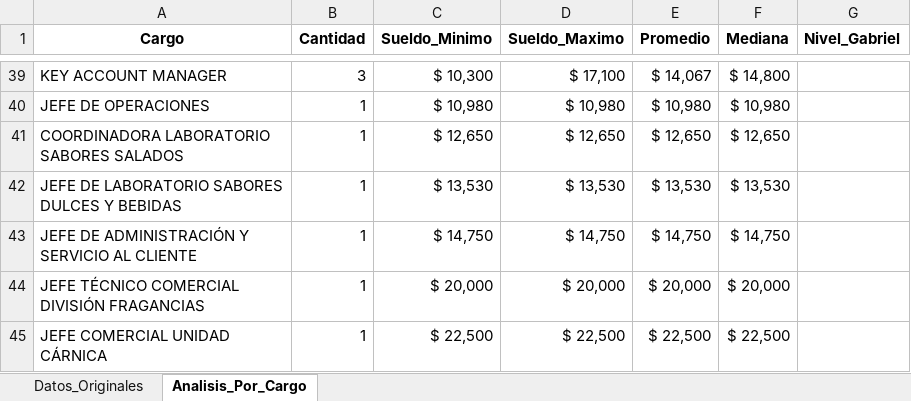
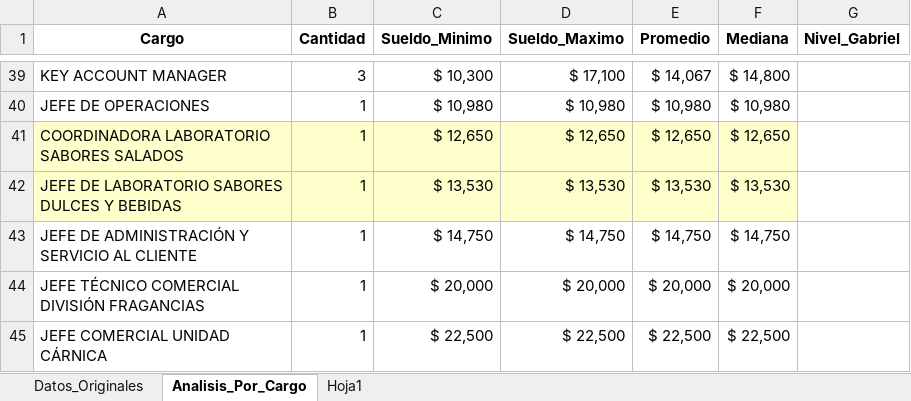
Before and after one commit to pavezgabriel9-svg/compensaciones, an Excel workbook: Niveles/analisis_cargos_peru.xlsx, sheet Analisis_Por_Cargo, drawn as a sheet; only a part is shown, gaps mark what is left out; values as stored, in another font and other column widths than the file's, no borders; the diff names each change by its address in the sheet, - before the commit and + after, or states it on an @@ line.

Commit message:
agregue nuevas hoja a al excel de perú, informacion de las personas de ese pais

```diff
--- a/Niveles/analisis_cargos_peru.xlsx (sheet Analisis_Por_Cargo)
+++ b/Niveles/analisis_cargos_peru.xlsx (sheet Analisis_Por_Cargo)
+sheet tab: Hoja1
-A41:F42 fill: none
+A41:F42 fill: #FFFFCC
```
Also changed, not shown: 1 other file.
